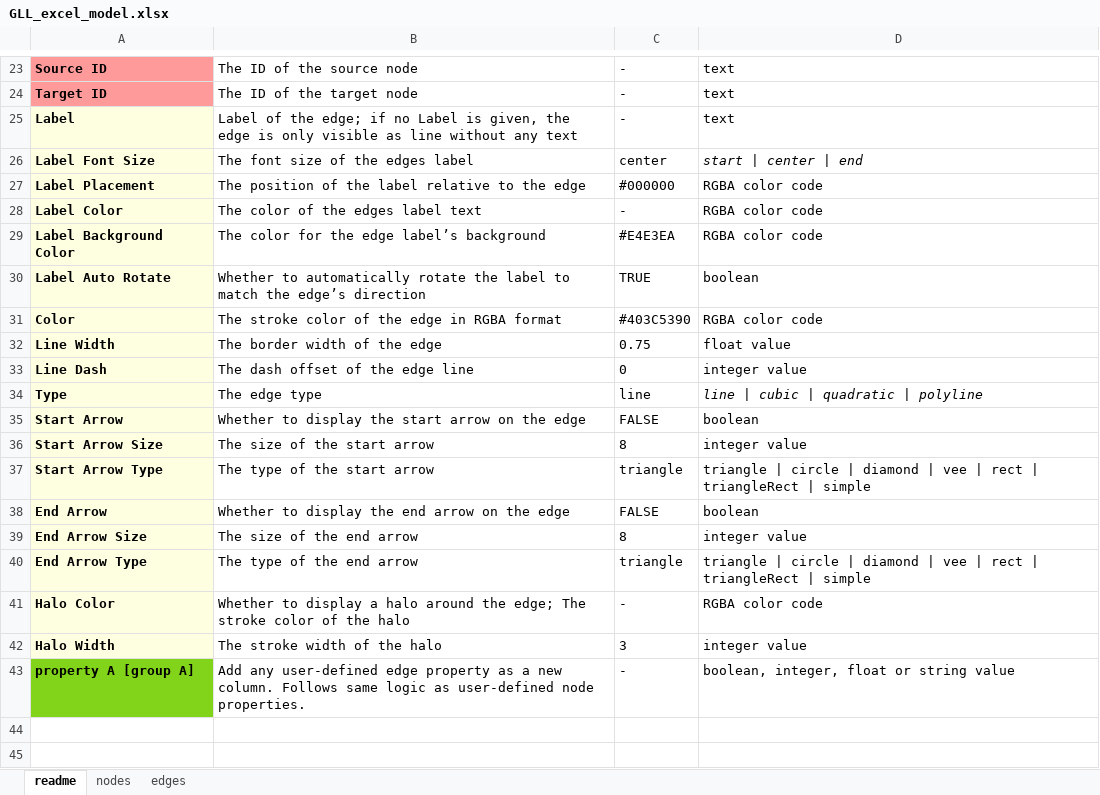
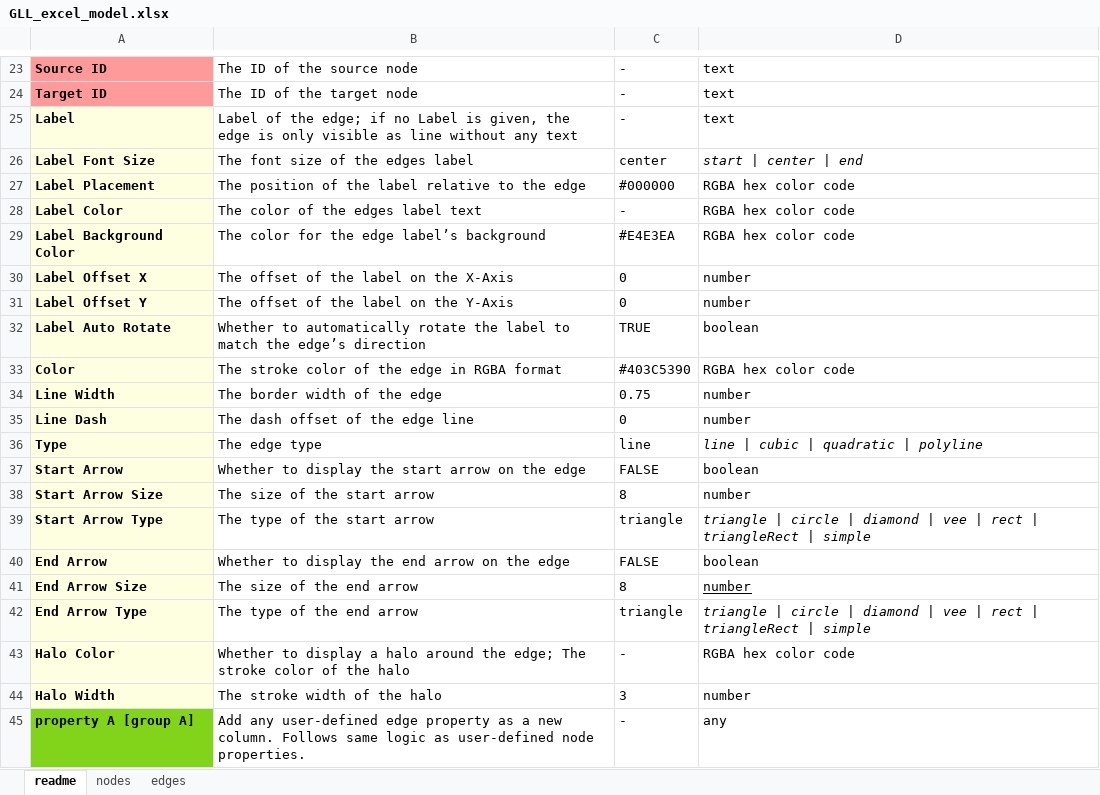
Before and after one commit to Delta4AI/GraphLensLiteArchive, an Excel workbook: templates/GLL_excel_model.xlsx, sheet readme, drawn as a sheet; only a part is shown, gaps mark what is left out; values as stored, in another font and other column widths than the file's, no borders; addresses are those after the commit; the diff covers the shown part only; the diff names each change by its address in the sheet, - before the commit and + after, or states it on an @@ line.

Commit message:
KG-206: added X/Y edge label offset properties

```diff
--- a/templates/GLL_excel_model.xlsx (sheet readme)
+++ b/templates/GLL_excel_model.xlsx (sheet readme)
-D27:D29: RGBA color code
+D27:D29: RGBA hex color code
+row 30: Label Offset X | The offset of the label on the X-Axis | 0 | number
+row 31: Label Offset Y | The offset of the label on the Y-Axis | 0 | number
-D33: RGBA color code
+D33: RGBA hex color code
-D34: float value
+D34: number
-D35: integer value
+D35: number
-D38: integer value
+D38: number
-D39 italic: off
+D39 italic: on
-D41: integer value
+D41: number
-D41 underline: off
+D41 underline: on
-D42 italic: off
+D42 italic: on
-D43: RGBA color code
+D43: RGBA hex color code
-D44: integer value
+D44: number
-D45: boolean, integer, float or string value
+D45: any
```
Also changed, not shown: 9 edited cells elsewhere in this sheet.
